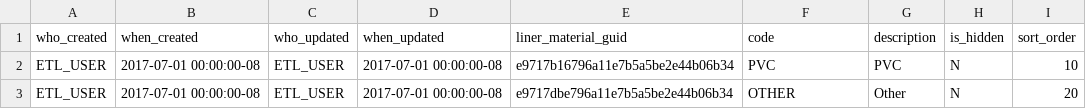
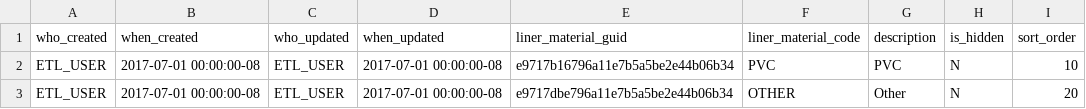
Before and after one commit to bcgov/gwells, a CSV file: database/code-tables/gwells_liner_material.csv, drawn as a sheet.

Commit message:
completed most of the liner work on ticket#337 --- need a couple of code tables to wrap this up so that it is ready for team QA

```diff
--- a/database/code-tables/gwells_liner_material.csv
+++ b/database/code-tables/gwells_liner_material.csv
@@ -1,2 +1,2 @@
-who_created,when_created,who_updated,when_updated,liner_material_guid,code,description,is_hidden,sort_order
+who_created,when_created,who_updated,when_updated,liner_material_guid,liner_material_code,description,is_hidden,sort_order
 "ETL_USER","2017-07-01 00:00:00-08","ETL_USER","2017-07-01 00:00:00-08","e9717b16796a11e7b5a5be2e44b06b34","PVC","PVC","N","10"
```
Also changed, not shown: 16 other files.
